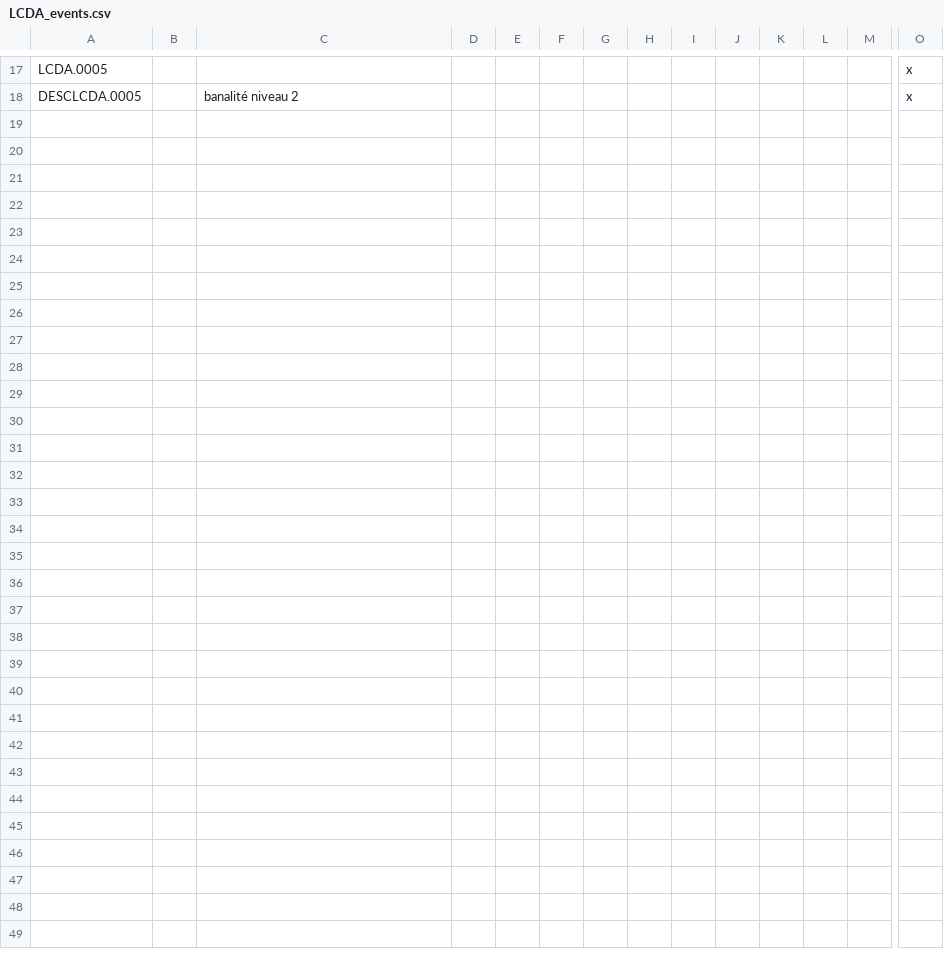
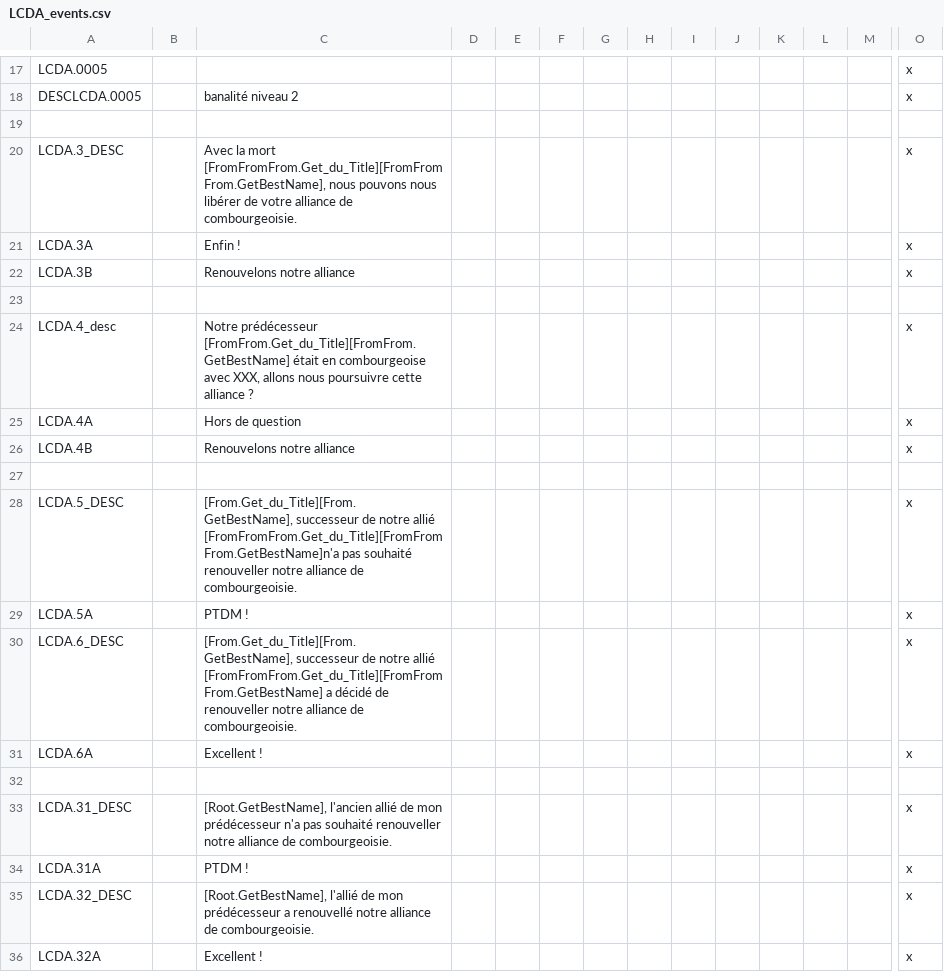
Before and after one commit to ArkoG/LCDA, a CSV file: LCDA/localisation/LCDA_events.csv, drawn as a sheet; only a part is shown, gaps mark what is left out; rows hold the shown columns only; the diff names each change by its address in the sheet, - before the commit and + after, or states it on an @@ line.

```diff
--- a/LCDA/localisation/LCDA_events.csv
+++ b/LCDA/localisation/LCDA_events.csv
+row 19: (empty)
+row 20: LCDA.3_DESC |  | Avec la mort [FromFromFrom.Get_du_Title][FromFromFrom.GetBestName], nous pouvons nous libérer de votre alliance de combourgeoisie. |  |  |  |  |  |  |  |  |  |  | x
+row 21: LCDA.3A |  | Enfin ! |  |  |  |  |  |  |  |  |  |  | x
+row 22: LCDA.3B |  | Renouvelons notre alliance |  |  |  |  |  |  |  |  |  |  | x
+row 23: (empty)
+row 24: LCDA.4_desc |  | Notre prédécesseur [FromFrom.Get_du_Title][FromFrom.GetBestName] était en combourgeoise avec XXX, allons nous poursuivre cette alliance ? |  |  |  |  |  |  |  |  |  |  | x
+row 25: LCDA.4A |  | Hors de question |  |  |  |  |  |  |  |  |  |  | x
+row 26: LCDA.4B |  | Renouvelons notre alliance |  |  |  |  |  |  |  |  |  |  | x
+row 27: (empty)
+row 28: LCDA.5_DESC |  | [From.Get_du_Title][From.GetBestName], successeur de notre allié [FromFromFrom.Get_du_Title][FromFromFrom.GetBestName]n'a pas souhaité renouveller notre alliance de combourgeoisie. |  |  |  |  |  |  |  |  |  |  | x
+row 29: LCDA.5A |  | PTDM ! |  |  |  |  |  |  |  |  |  |  | x
+row 30: LCDA.6_DESC |  | [From.Get_du_Title][From.GetBestName], successeur de notre allié [FromFromFrom.Get_du_Title][FromFromFrom.GetBestName] a décidé de renouveller notre alliance de combourgeoisie. |  |  |  |  |  |  |  |  |  |  | x
+row 31: LCDA.6A |  | Excellent ! |  |  |  |  |  |  |  |  |  |  | x
+row 32: (empty)
+row 33: LCDA.31_DESC |  | [Root.GetBestName], l'ancien allié de mon prédécesseur n'a pas souhaité renouveller notre alliance de combourgeoisie. |  |  |  |  |  |  |  |  |  |  | x
+row 34: LCDA.31A |  | PTDM ! |  |  |  |  |  |  |  |  |  |  | x
+row 35: LCDA.32_DESC |  | [Root.GetBestName], l'allié de mon prédécesseur a renouvellé notre alliance de combourgeoisie. |  |  |  |  |  |  |  |  |  |  | x
+row 36: LCDA.32A |  | Excellent ! |  |  |  |  |  |  |  |  |  |  | x
```
Also changed, not shown: 3 other files.
